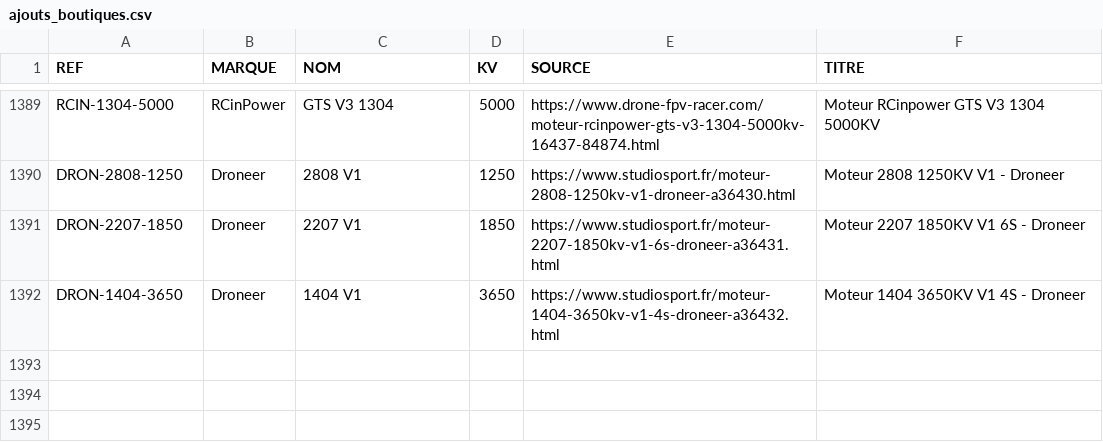
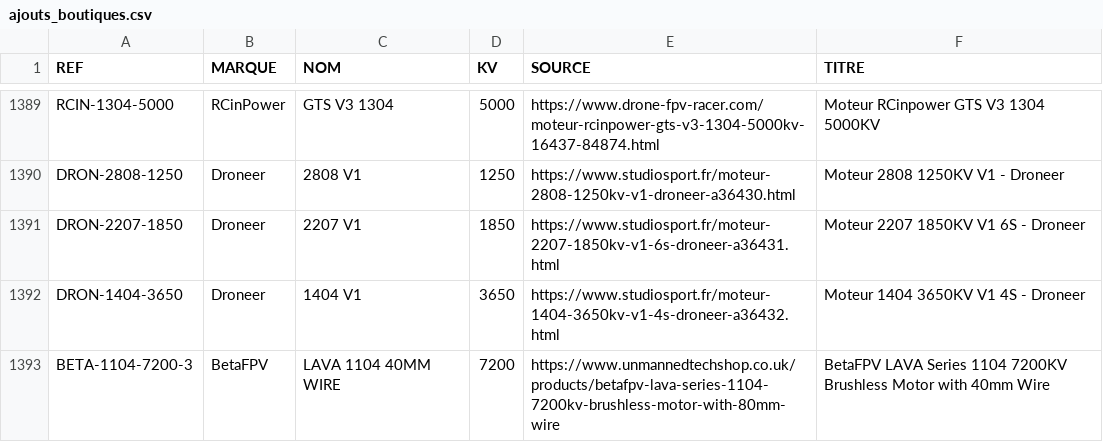
Before and after one commit to TakDai/Multi-Motors, a CSV file: catalogue/ajouts_boutiques.csv, drawn as a sheet; only a part is shown, gaps mark what is left out; the diff names each change by its address in the sheet, - before the commit and + after, or states it on an @@ line.

```diff
--- a/catalogue/ajouts_boutiques.csv
+++ b/catalogue/ajouts_boutiques.csv
+row 1393: BETA-1104-7200-3 | BetaFPV | LAVA 1104 40MM WIRE | 7200 | https://www.unmannedtechshop.co.uk/products/betafpv-lava-series-1104-7200kv-brushless-motor-with-80mm-wire | BetaFPV LAVA Series 1104 7200KV Brushless Motor with 40mm Wire
```
Also changed, not shown: 19 other files.
